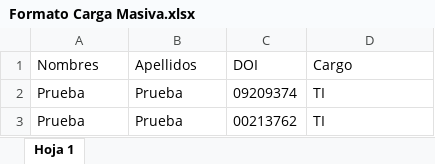
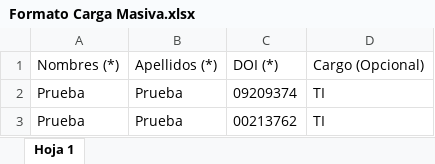
Before and after one commit to CervHub/SimuladorVr2024, an Excel workbook: public/formatos/Formato Carga Masiva.xlsx, sheet Hoja 1, drawn as a sheet; values as stored, in another font and other column widths than the file's, no borders; charts and pictures not drawn; removed rows and columns are numbered as before the commit, all else as after; the diff names each change by its address in the sheet, - before the commit and + after, or states it on an @@ line.

```diff
--- a/public/formatos/Formato Carga Masiva.xlsx (sheet Hoja 1)
+++ b/public/formatos/Formato Carga Masiva.xlsx (sheet Hoja 1)
-row 1: Nombres | Apellidos | DOI | Cargo
+row 1: Nombres (*) | Apellidos (*) | DOI (*) | Cargo (Opcional)
```
Also changed, not shown: charts or pictures, public/formatos/Formato Registro Masivo Induccion.xlsx, 23 other files.
